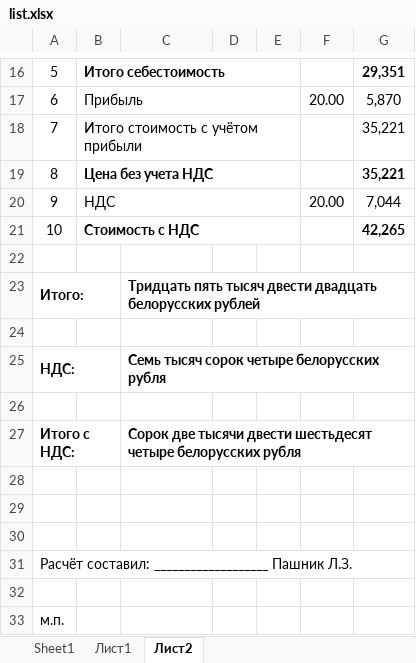
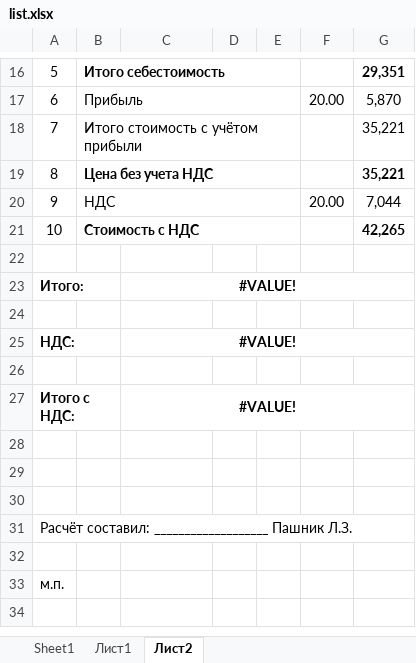
Before and after one commit to sashkavalent/work_distribution, an Excel workbook: list.xlsx, sheet Лист2, drawn as a sheet; only a part is shown, gaps mark what is left out; values as stored, in another font and other column widths than the file's, no borders; the diff names each change by its address in the sheet, - before the commit and + after, or states it on an @@ line.

Commit message:
Iterate possible values with passed level of nesting.

```diff
--- a/list.xlsx (sheet Лист2)
+++ b/list.xlsx (sheet Лист2)
-C23: Тpидцать пять тысяч двести двадцать белорусских рублей
+C23: #VALUE!
-C23 alignment: left
+C23 alignment: center
-C25: Семь тысяч сорок четыpе белорусских рубля
+C25: #VALUE!
-C25 alignment: left
+C25 alignment: center
-C27: Сорок две тысячи двести шестьдесят четыpе белорусских рубля
+C27: #VALUE!
-C27 alignment: left
+C27 alignment: center
```
Also changed, not shown: sheet Sheet1, 3 other files.
